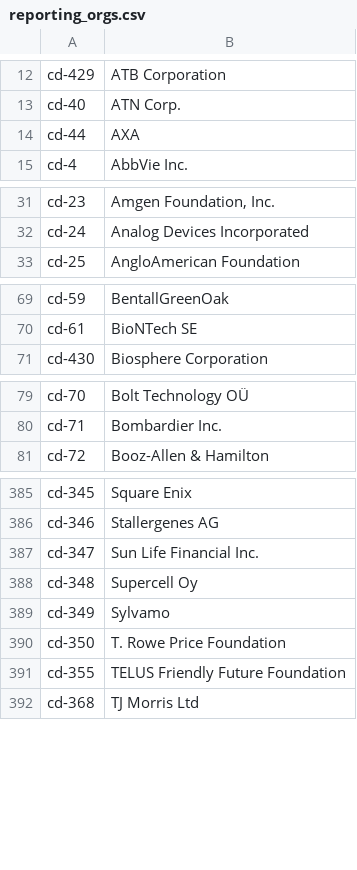
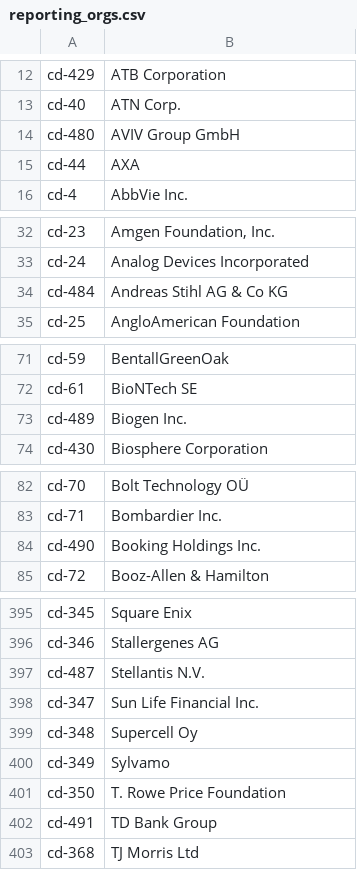
Before and after one commit to OCHA-DAP/hdx-scraper-cbi-viz, a CSV file: cbi/reporting_orgs.csv, drawn as a sheet; only a part is shown, gaps mark what is left out; removed rows and columns are numbered as before the commit, all else as after; the diff covers the shown part only; the diff names each change by its address in the sheet, - before the commit and + after, or states it on an @@ line.

```diff
--- a/cbi/reporting_orgs.csv
+++ b/cbi/reporting_orgs.csv
+row 14: cd-480 | AVIV Group GmbH
+row 34: cd-484 | Andreas Stihl AG & Co KG
+row 73: cd-489 | Biogen Inc.
+row 84: cd-490 | Booking Holdings Inc.
+row 397: cd-487 | Stellantis N.V.
-row 391: cd-355 | TELUS Friendly Future Foundation
+row 402: cd-491 | TD Bank Group
```
Also changed, not shown: 9 added rows elsewhere in this file, cbi/flows.csv, cbi/receiver_orgs.csv, 6 other files.
